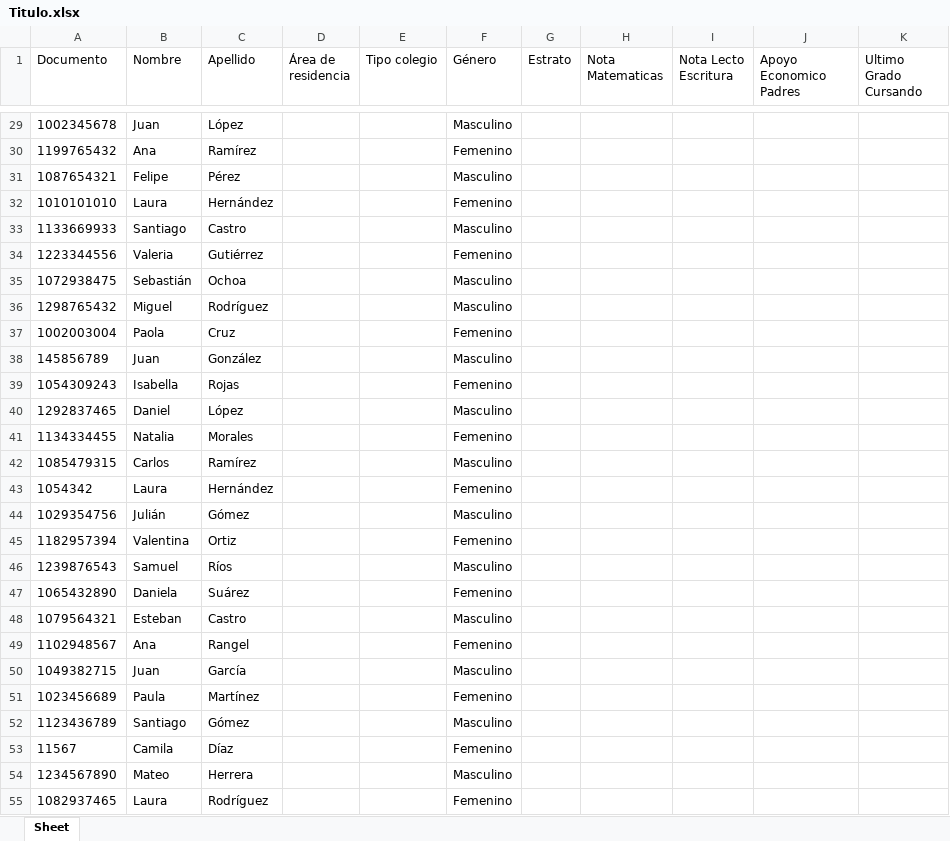
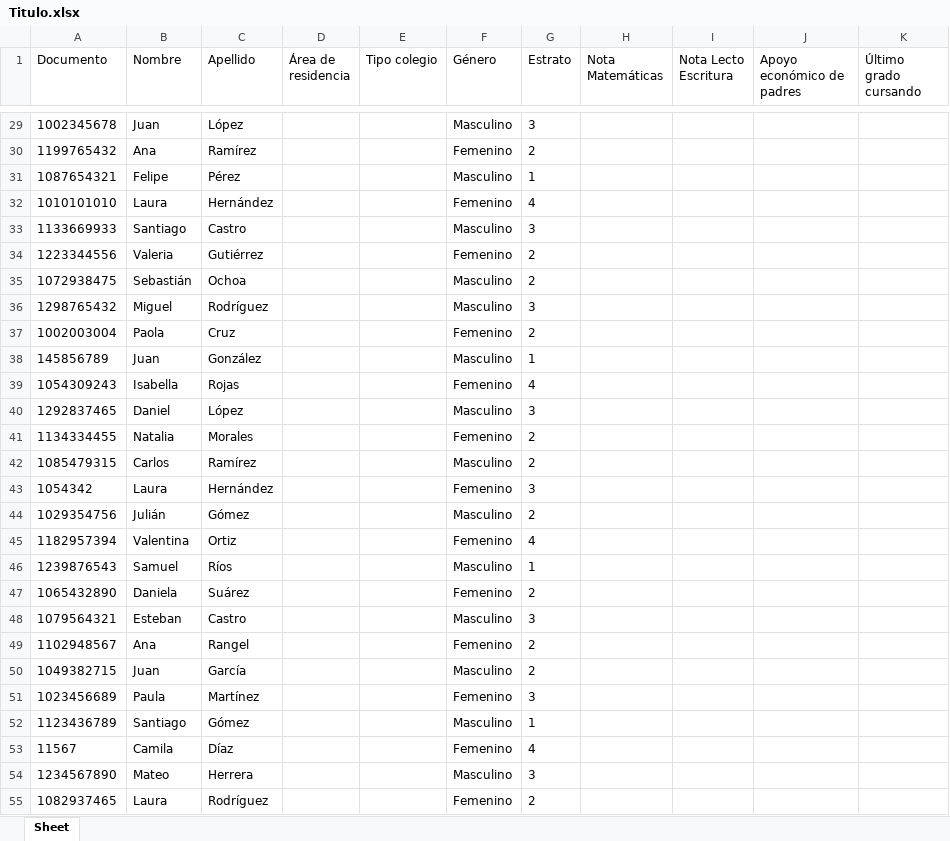
Before and after one commit to DarkKing516/MachineLearning, an Excel workbook: numpy/Titulo.xlsx, sheet Sheet, drawn as a sheet; only a part is shown, gaps mark what is left out; values as stored, in another font and other column widths than the file's, no borders; the diff covers the shown part only; the diff names each change by its address in the sheet, - before the commit and + after, or states it on an @@ line.

```diff
--- a/numpy/Titulo.xlsx (sheet Sheet)
+++ b/numpy/Titulo.xlsx (sheet Sheet)
-H1: Nota Matematicas
+H1: Nota Matemáticas
-J1: Apoyo Economico Padres
+J1: Apoyo económico de padres
-K1: Ultimo Grado Cursando
+K1: Último grado cursando
-G29 (Estrato): (empty)
+G29 (Estrato): 3
-G30 (Estrato): (empty)
+G30 (Estrato): 2
-G31 (Estrato): (empty)
+G31 (Estrato): 1
-G32 (Estrato): (empty)
+G32 (Estrato): 4
-G33 (Estrato): (empty)
+G33 (Estrato): 3
-G34:G35 (Estrato): (empty)
+G34:G35 (Estrato): 2
-G36 (Estrato): (empty)
+G36 (Estrato): 3
-G37 (Estrato): (empty)
+G37 (Estrato): 2
-G38 (Estrato): (empty)
+G38 (Estrato): 1
-G39 (Estrato): (empty)
+G39 (Estrato): 4
-G40 (Estrato): (empty)
+G40 (Estrato): 3
-G41:G42 (Estrato): (empty)
+G41:G42 (Estrato): 2
-G43 (Estrato): (empty)
+G43 (Estrato): 3
-G44 (Estrato): (empty)
+G44 (Estrato): 2
-G45 (Estrato): (empty)
+G45 (Estrato): 4
-G46 (Estrato): (empty)
+G46 (Estrato): 1
-G47 (Estrato): (empty)
+G47 (Estrato): 2
-G48 (Estrato): (empty)
+G48 (Estrato): 3
-G49:G50 (Estrato): (empty)
+G49:G50 (Estrato): 2
-G51 (Estrato): (empty)
+G51 (Estrato): 3
-G52 (Estrato): (empty)
+G52 (Estrato): 1
-G53 (Estrato): (empty)
+G53 (Estrato): 4
-G54 (Estrato): (empty)
+G54 (Estrato): 3
-G55 (Estrato): (empty)
+G55 (Estrato): 2
```
Also changed, not shown: 276 edited cells elsewhere in this sheet, 1 other file.
